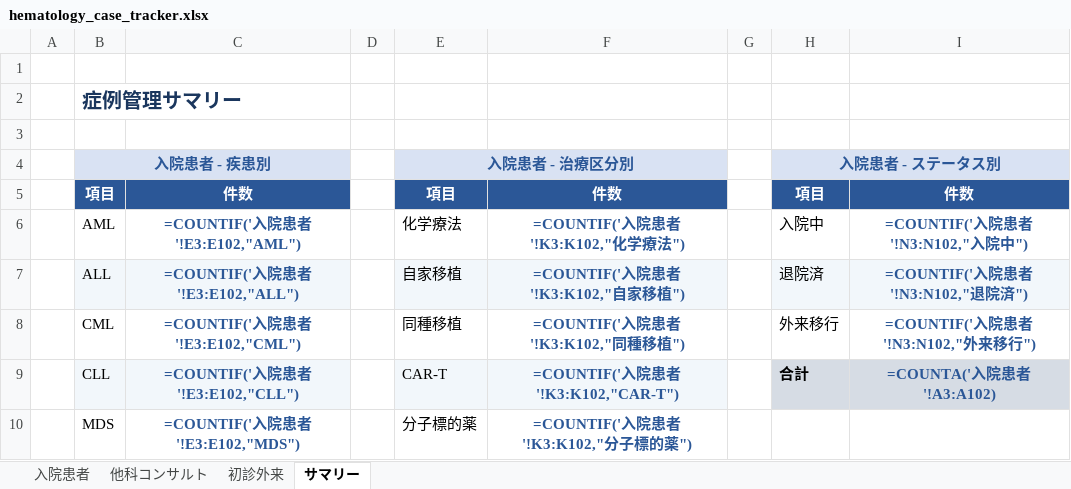
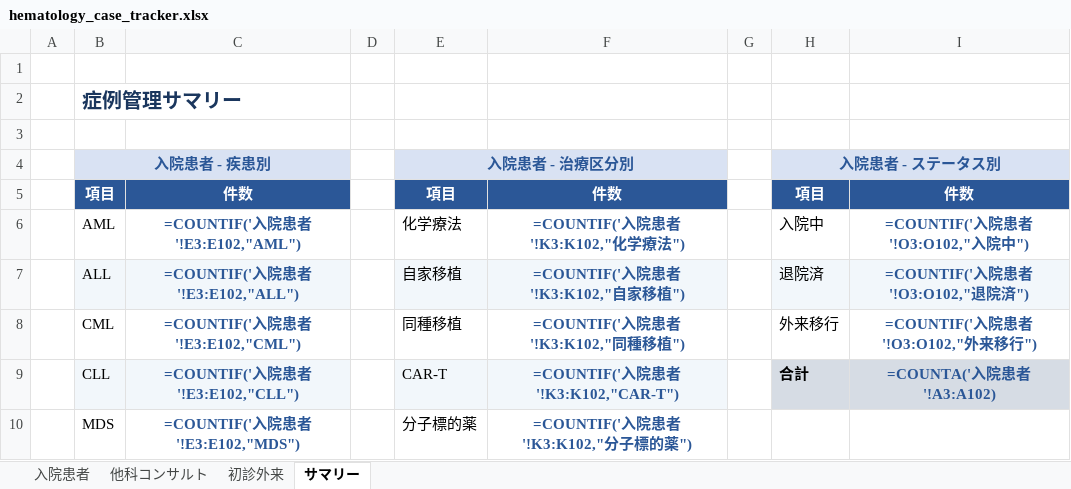
Before and after one commit to awkward37/hyponatremia-tool, an Excel workbook: hematology_case_tracker.xlsx, sheet サマリー, drawn as a sheet; only a part is shown; values as stored, in another font and other column widths than the file's, no borders; formulas without a stored value are shown as written; the diff covers the shown part only; the diff names each change by its address in the sheet, - before the commit and + after, or states it on an @@ line.

```diff
--- a/hematology_case_tracker.xlsx (sheet サマリー)
+++ b/hematology_case_tracker.xlsx (sheet サマリー)
-I6: =COUNTIF('入院患者'!N3:N102,"入院中")
+I6: =COUNTIF('入院患者'!O3:O102,"入院中")
-I7: =COUNTIF('入院患者'!N3:N102,"退院済")
+I7: =COUNTIF('入院患者'!O3:O102,"退院済")
-I8: =COUNTIF('入院患者'!N3:N102,"外来移行")
+I8: =COUNTIF('入院患者'!O3:O102,"外来移行")
```
Also changed, not shown: 61 added rows, 29 removed rows, 4 edited cells and cell formats elsewhere in this sheet, sheet 初診外来, sheet 入院患者.
